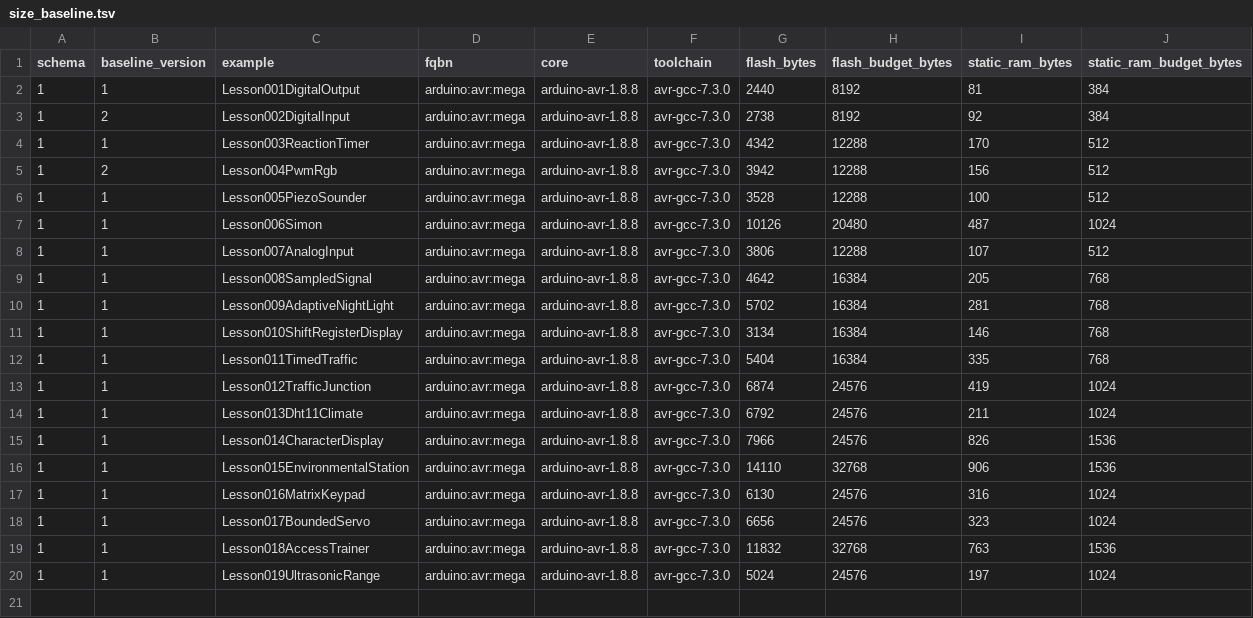
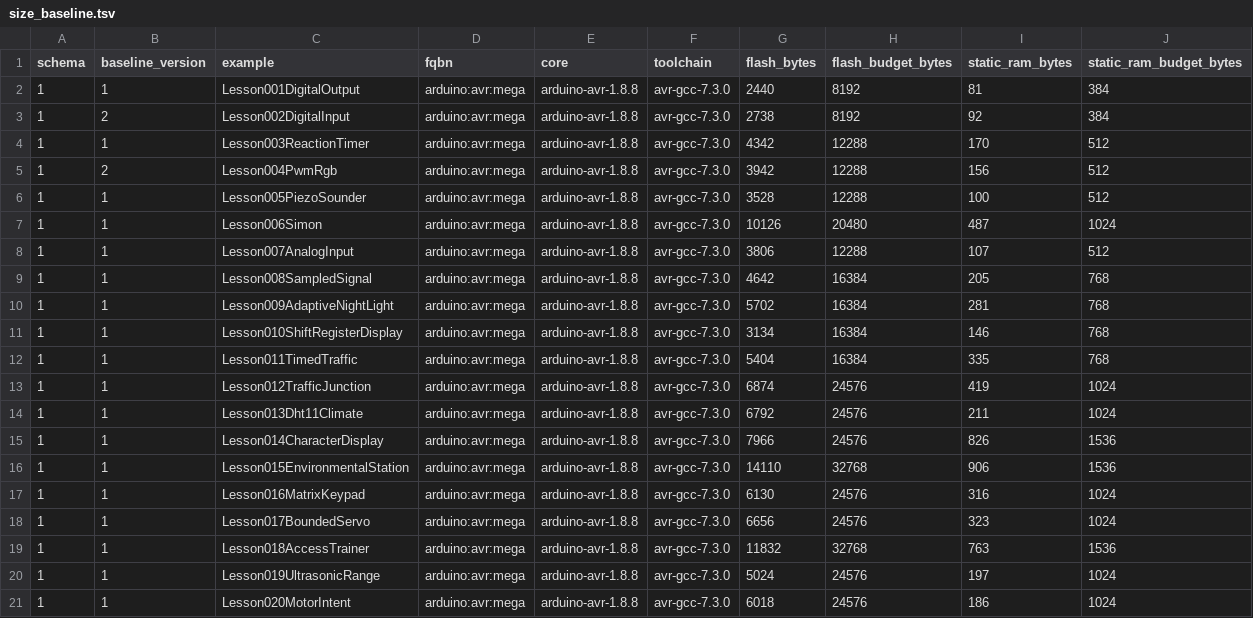
Before and after one commit to spincyc/adk, a TSV file: docs/size_baseline.tsv, drawn as a sheet; the diff names each change by its address in the sheet, - before the commit and + after, or states it on an @@ line.

Commit message:
lesson 020: publish motor intent

```diff
--- a/docs/size_baseline.tsv
+++ b/docs/size_baseline.tsv
+row 21: 1 | 1 | Lesson020MotorIntent | arduino:avr:mega | arduino-avr-1.8.8 | avr-gcc-7.3.0 | 6018 | 24576 | 186 | 1024
```
Also changed, not shown: 15 other files.
